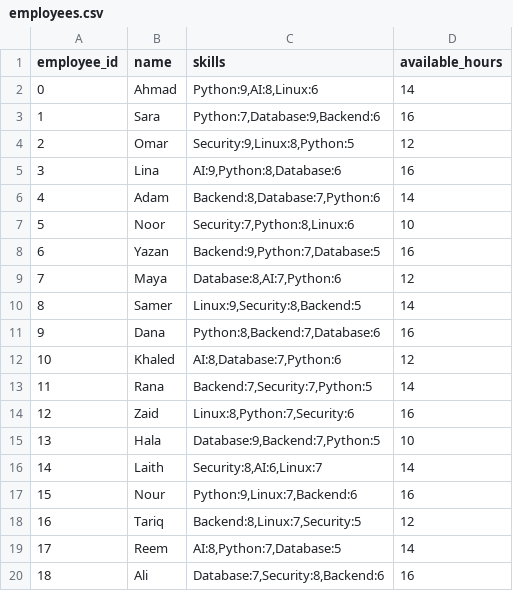
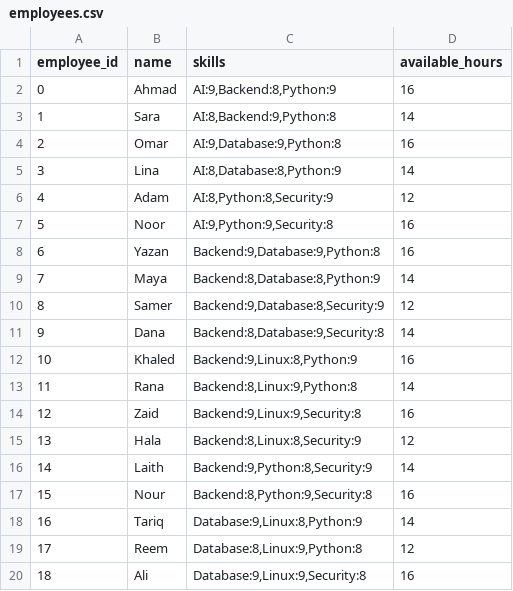
Before and after one commit to ahmadmrr/Genetic-Algorithm-Task-Scheduler, a CSV file: data/employees.csv, drawn as a sheet; only a part is shown; the diff covers the shown part only.

Commit message:
Data: update dataset for v3.0 constraints

```diff
--- a/data/employees.csv
+++ b/data/employees.csv
@@ -1,20 +1,20 @@
 employee_id,name,skills,available_hours
-0,Ahmad,"Python:9,AI:8,Linux:6",14
-1,Sara,"Python:7,Database:9,Backend:6",16
-2,Omar,"Security:9,Linux:8,Python:5",12
-3,Lina,"AI:9,Python:8,Database:6",16
-4,Adam,"Backend:8,Database:7,Python:6",14
-5,Noor,"Security:7,Python:8,Linux:6",10
-6,Yazan,"Backend:9,Python:7,Database:5",16
-7,Maya,"Database:8,AI:7,Python:6",12
-8,Samer,"Linux:9,Security:8,Backend:5",14
-9,Dana,"Python:8,Backend:7,Database:6",16
-10,Khaled,"AI:8,Database:7,Python:6",12
-11,Rana,"Backend:7,Security:7,Python:5",14
-12,Zaid,"Linux:8,Python:7,Security:6",16
-13,Hala,"Database:9,Backend:7,Python:5",10
-14,Laith,"Security:8,AI:6,Linux:7",14
-15,Nour,"Python:9,Linux:7,Backend:6",16
-16,Tariq,"Backend:8,Linux:7,Security:5",12
-17,Reem,"AI:8,Python:7,Database:5",14
-18,Ali,"Database:7,Security:8,Backend:6",16
+0,Ahmad,"AI:9,Backend:8,Python:9",16
+1,Sara,"AI:8,Backend:9,Python:8",14
+2,Omar,"AI:9,Database:9,Python:8",16
+3,Lina,"AI:8,Database:8,Python:9",14
+4,Adam,"AI:8,Python:8,Security:9",12
+5,Noor,"AI:9,Python:9,Security:8",16
+6,Yazan,"Backend:9,Database:9,Python:8",16
+7,Maya,"Backend:8,Database:8,Python:9",14
+8,Samer,"Backend:9,Database:8,Security:9",12
+9,Dana,"Backend:8,Database:9,Security:8",14
+10,Khaled,"Backend:9,Linux:8,Python:9",16
+11,Rana,"Backend:8,Linux:9,Python:8",14
+12,Zaid,"Backend:9,Linux:9,Security:8",16
+13,Hala,"Backend:8,Linux:8,Security:9",12
+14,Laith,"Backend:9,Python:8,Security:9",14
+15,Nour,"Backend:8,Python:9,Security:8",16
+16,Tariq,"Database:9,Linux:8,Python:9",14
+17,Reem,"Database:8,Linux:9,Python:8",12
+18,Ali,"Database:9,Linux:9,Security:8",16
```
Also changed, not shown: 13 edited cells elsewhere in this file.
